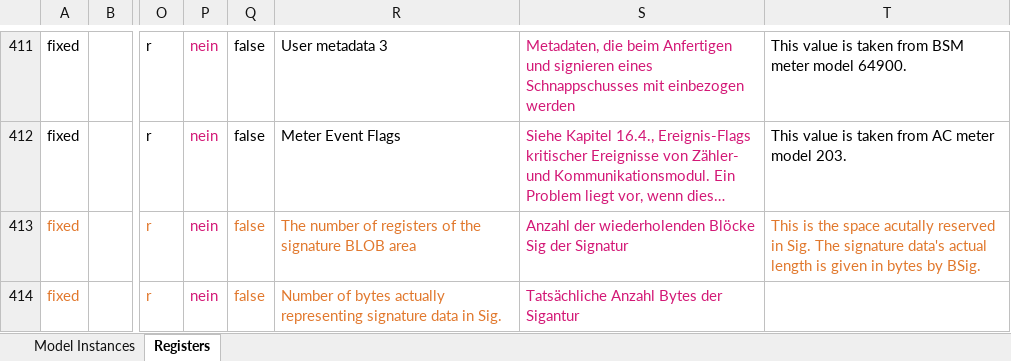
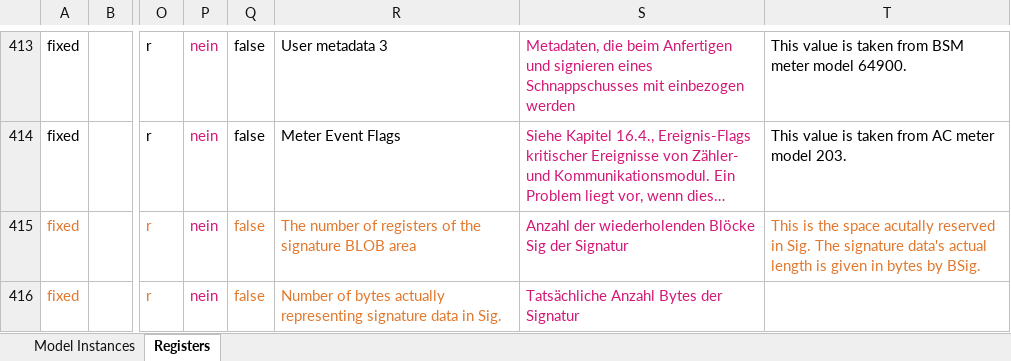
Before and after one commit to chargeITmobility/bsm-python, an Excel workbook: doc/modbus/bsm-ws36a-modbus-model-instances-and-registers.xlsx, sheet Registers, drawn as a sheet; only a part is shown, gaps mark what is left out; long unchanged cells end in …; values as stored, in another font and other column widths than the file's, no borders; addresses are those after the commit; the diff covers the shown part only; the diff names each change by its address in the sheet, - before the commit and + after, or states it on an @@ line.

```diff
--- a/doc/modbus/bsm-ws36a-modbus-model-instances-and-registers.xlsx (sheet Registers)
+++ b/doc/modbus/bsm-ws36a-modbus-model-instances-and-registers.xlsx (sheet Registers)
-S416: Tatsächliche Anzahl Bytes der Sigantur
+S416: Tatsächliche Anzahl Bytes der Signatur
```
Also changed, not shown: 258 added rows, 39 edited cells and cell formats elsewhere in this sheet, sheet Model Instances, formulas that keep their value, 2 other files.
